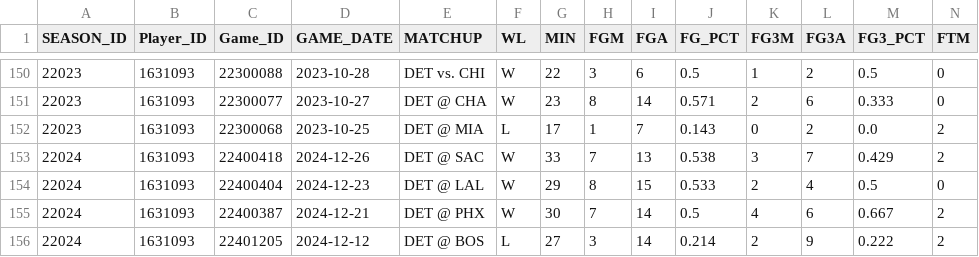
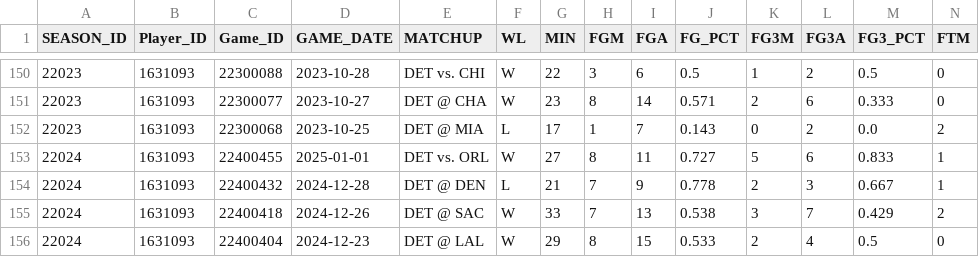
Before and after one commit to mvinicius175/Projeto-ciencia-de-dados, a CSV file: data/exported/ivey_games_table_all_seasons.csv, drawn as a sheet; only a part is shown, gaps mark what is left out; the shorter side is filled out with more unchanged rows; rows hold the shown columns only; the diff names each change by its address in the sheet, - before the commit and + after, or states it on an @@ line.

```diff
--- a/data/exported/ivey_games_table_all_seasons.csv
+++ b/data/exported/ivey_games_table_all_seasons.csv
+row 153: 22024 | 1631093 | 22400455 | 2025-01-01 | DET vs. ORL | W | 27 | 8 | 11 | 0.727 | 5 | 6 | 0.833 | 1
+row 154: 22024 | 1631093 | 22400432 | 2024-12-28 | DET @ DEN | L | 21 | 7 | 9 | 0.778 | 2 | 3 | 0.667 | 1
```
Also changed, not shown: data/exported/cunningham_games_table_24_25.csv, data/exported/cunningham_games_table_all_seasons.csv, 46 other files.
